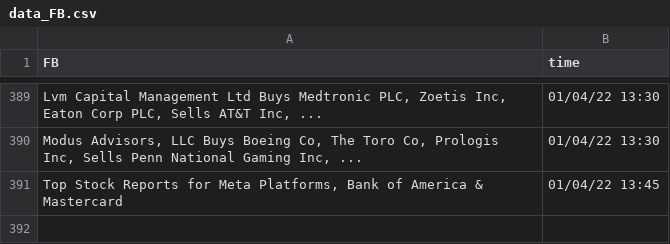
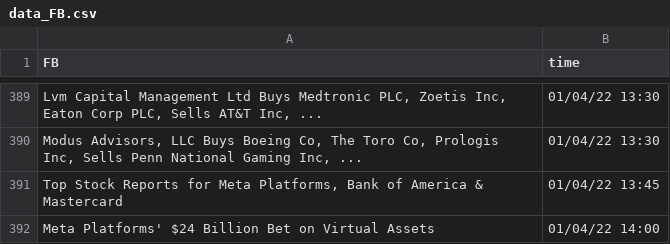
Before and after one commit to SophieLiuYQ/HeterogeneousComputing, a CSV file: data_FB.csv, drawn as a sheet; only a part is shown, gaps mark what is left out; the diff names each change by its address in the sheet, - before the commit and + after, or states it on an @@ line.

```diff
--- a/data_FB.csv
+++ b/data_FB.csv
+row 392: Meta Platforms' $24 Billion Bet on Virtual Assets | 01/04/22 14:00
```
Also changed, not shown: price_AAPL.csv, price_AMD.csv, 6 other files.
